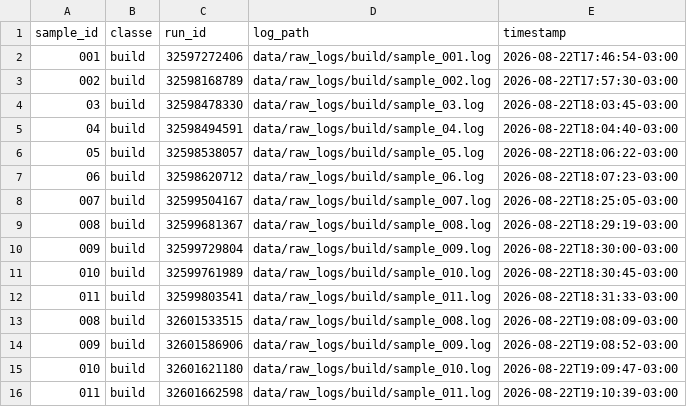
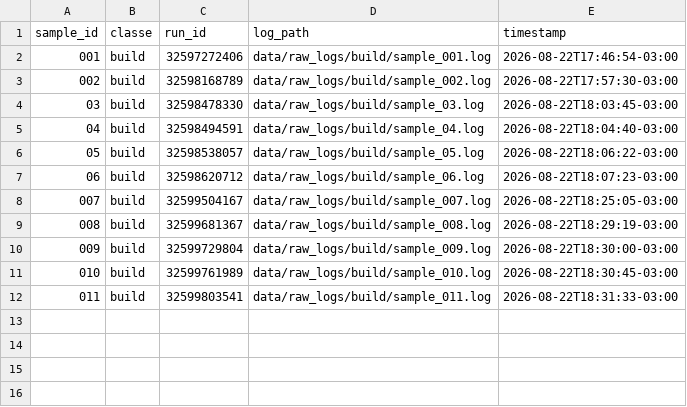
Before and after one commit to GeovaniRdS/auto-triagem, a CSV file: data/dataset.csv, drawn as a sheet.

Commit message:
fix: restaura Dockerfile, remove duplicatas do dataset, regex mais tolerante na variante 5

```diff
--- a/data/dataset.csv
+++ b/data/dataset.csv
@@ -12,5 +12 @@ sample_id,classe,run_id,log_path,timestamp
 011,build,32599803541,data/raw_logs/build/sample_011.log,2026-08-22T18:31:33-03:00
-008,build,32601533515,data/raw_logs/build/sample_008.log,2026-08-22T19:08:09-03:00
-009,build,32601586906,data/raw_logs/build/sample_009.log,2026-08-22T19:08:52-03:00
-010,build,32601621180,data/raw_logs/build/sample_010.log,2026-08-22T19:09:47-03:00
-011,build,32601662598,data/raw_logs/build/sample_011.log,2026-08-22T19:10:39-03:00
```
Also changed, not shown: 1 other file.
